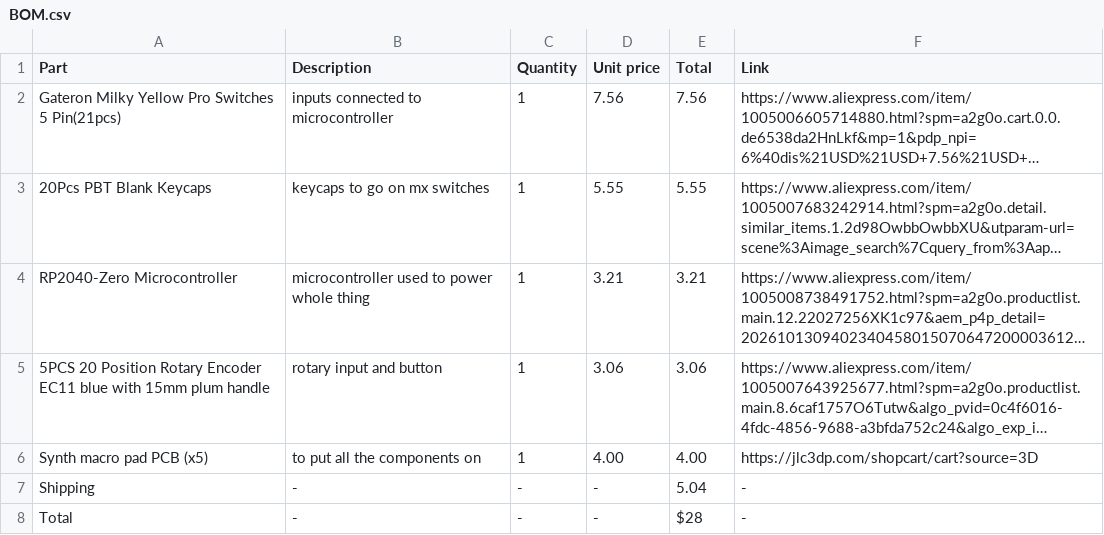
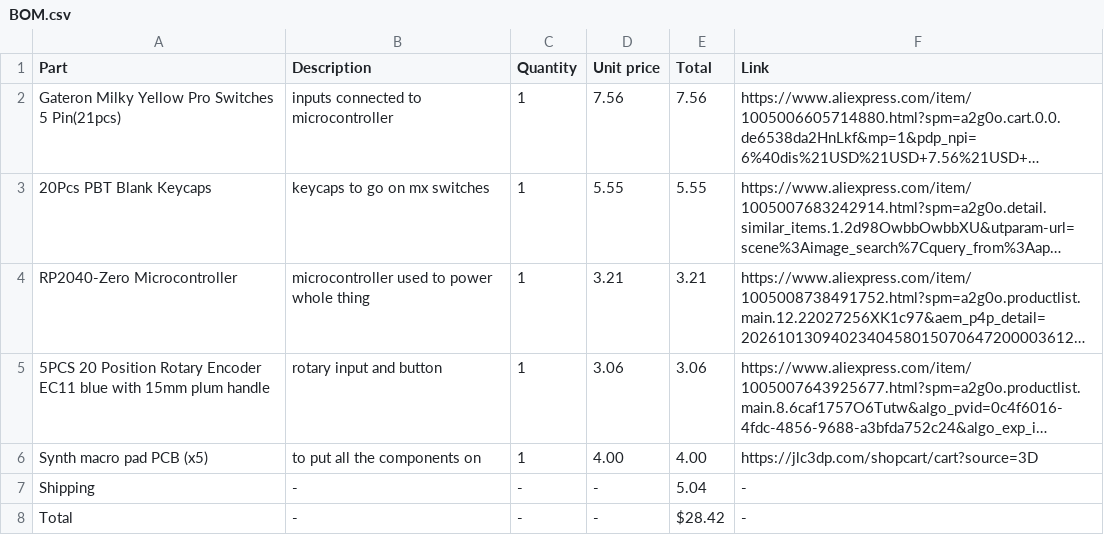
Before and after one commit to BumbleBee1010/SynthBoard, a CSV file: BOM.csv, drawn as a sheet; long unchanged cells end in ….

Commit message:
Fix total cost in BOM.csv
Updated total cost to reflect new calculations.

```diff
--- a/BOM.csv
+++ b/BOM.csv
@@ -7,2 +7,2 @@ Synth macro pad PCB (x5),"to put all the components on",1,4.00,4.00,https://jlc3
 Shipping,-,-,-,5.04,-
-Total,-,-,-,$28,-
+Total,-,-,-,$28.42,-
```
